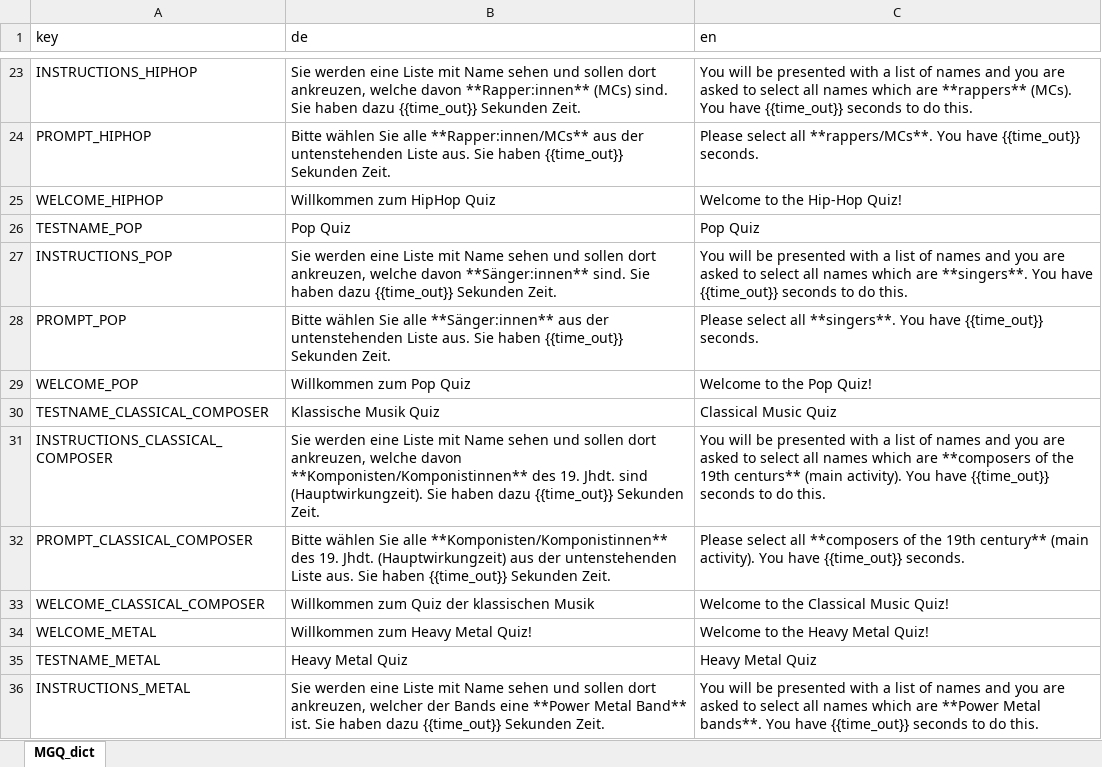
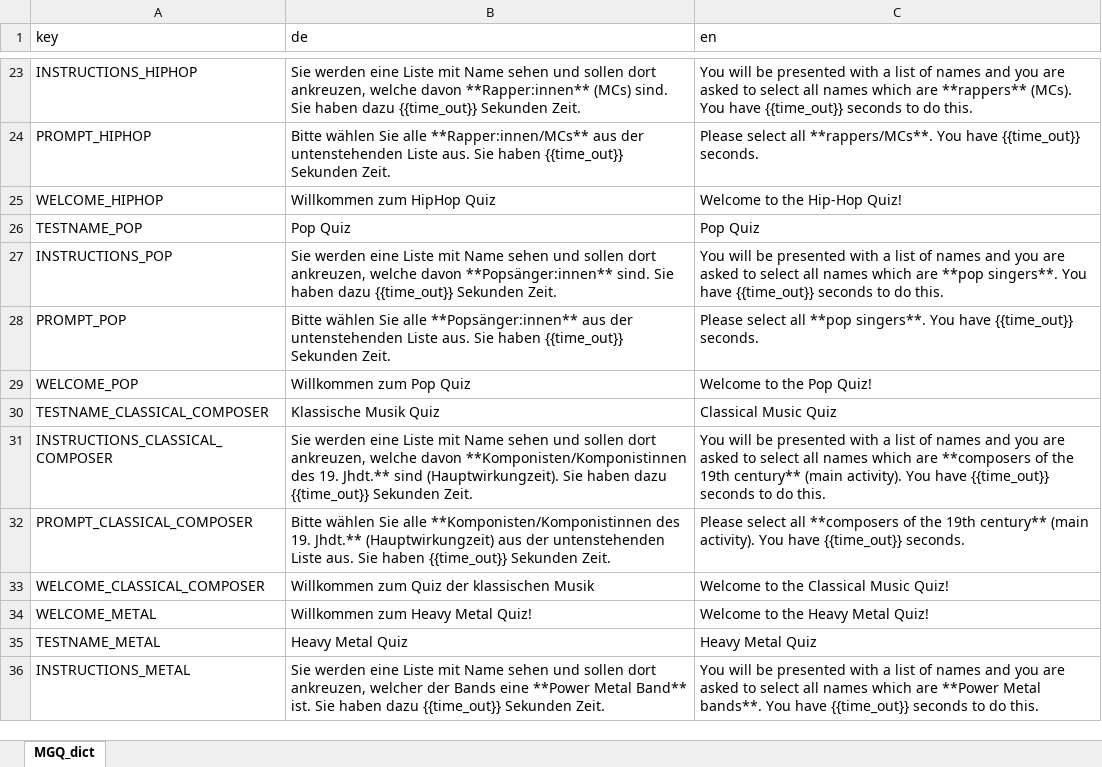
Before and after one commit to klausfrieler/mpiquiz, an Excel workbook: data_raw/dicts/MGQ_dict.xlsx, sheet MGQ_dict, drawn as a sheet; only a part is shown, gaps mark what is left out; values as stored, in another font and other column widths than the file's, no borders; the diff names each change by its address in the sheet, - before the commit and + after, or states it on an @@ line.

Commit message:
Fixed some typos

```diff
--- a/data_raw/dicts/MGQ_dict.xlsx (sheet MGQ_dict)
+++ b/data_raw/dicts/MGQ_dict.xlsx (sheet MGQ_dict)
-B27 (de): …welche davon **Sänger:innen** sind. Sie…
+B27 (de): …welche davon **Popsänger:innen** sind. Sie…
-C27 (en): …which are **singers**. You have…
+C27 (en): …which are **pop singers**. You have…
-B28 (de): …Sie alle **Sänger:innen** aus der…
+B28 (de): …Sie alle **Popsänger:innen** aus der…
-C28 (en): …select all **singers**. You have…
+C28 (en): …select all **pop singers**. You have…
-B31 (de): …welche davon **Komponisten/Komponistinnen** des 19. Jhdt. sind (Hauptwirkungzeit).…
+B31 (de): …welche davon **Komponisten/Komponistinnen des 19. Jhdt.** sind (Hauptwirkungzeit).…
-C31 (en): …the 19th centurs** (main activity).…
+C31 (en): …the 19th century** (main activity).…
-B32 (de): …Sie alle **Komponisten/Komponistinnen** des 19. Jhdt. (Hauptwirkungzeit) aus…
+B32 (de): …Sie alle **Komponisten/Komponistinnen des 19. Jhdt.** (Hauptwirkungzeit) aus…
```
Also changed, not shown: 2 other files.
